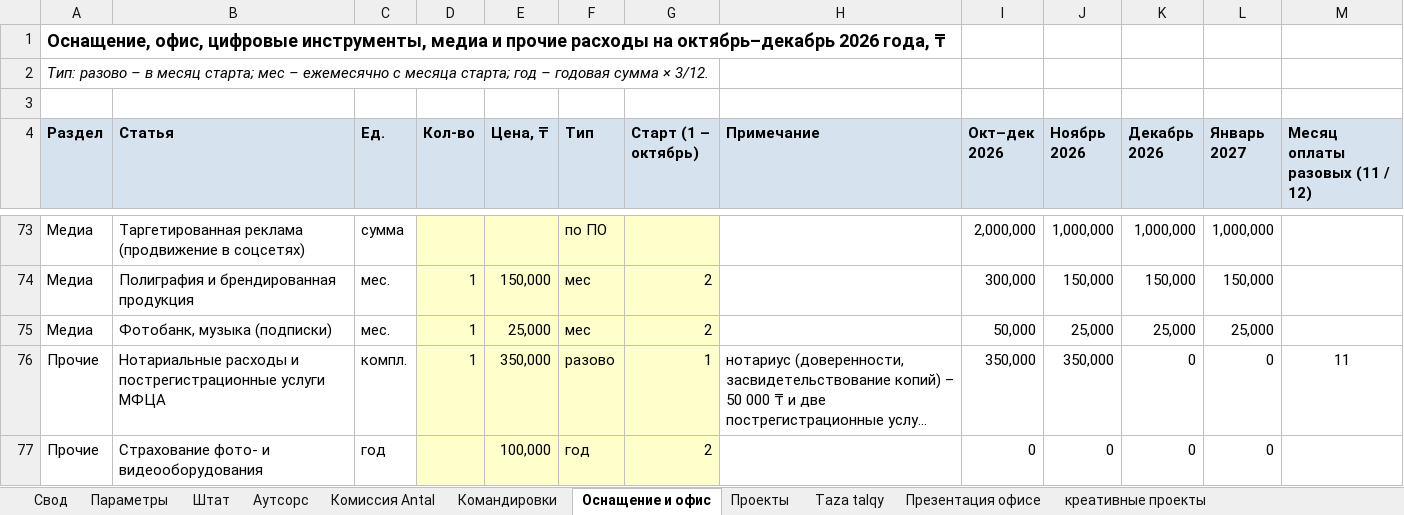
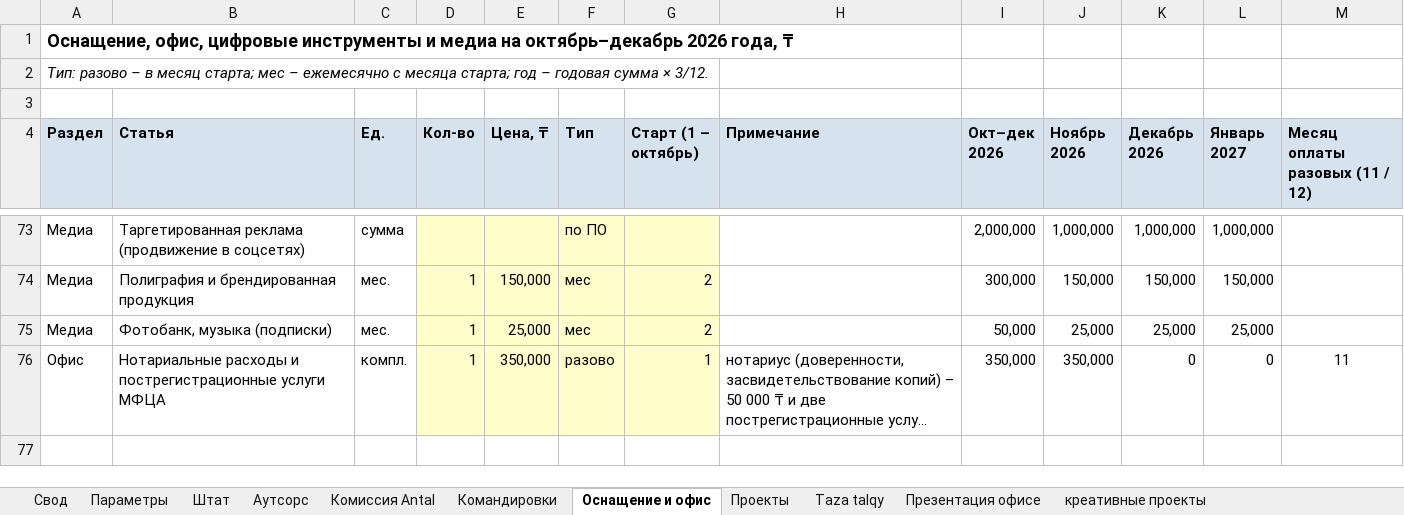
Before and after one commit to murat01042014/obsidian-vault, an Excel workbook: TAZA/_документы/Бюджет ТАЗА – 4 месяца (ноябрь–февраль).xlsx, sheet Оснащение и офис, drawn as a sheet; only a part is shown, gaps mark what is left out; long unchanged cells end in …; values as stored, in another font and other column widths than the file's, no borders; the diff names each change by its address in the sheet, - before the commit and + after, or states it on an @@ line.

```diff
--- a/TAZA/_документы/Бюджет ТАЗА – 4 месяца (ноябрь–февраль).xlsx (sheet Оснащение и офис)
+++ b/TAZA/_документы/Бюджет ТАЗА – 4 месяца (ноябрь–февраль).xlsx (sheet Оснащение и офис)
-A1 (Раздел): …офис, цифровые инструменты, медиа и прочие расходы на октябрь–декабрь…
+A1 (Раздел): …офис, цифровые инструменты и медиа на октябрь–декабрь…
-A76 (Раздел): Прочие
+A76 (Раздел): Офис
-row 77: Прочие | Страхование фото- и видеооборудования | год |  | 100,000 | год | 2 |  | 0 | 0 | 0 | 0
```
Also changed, not shown: sheet Свод, formulas that keep their value, 4 other files.
